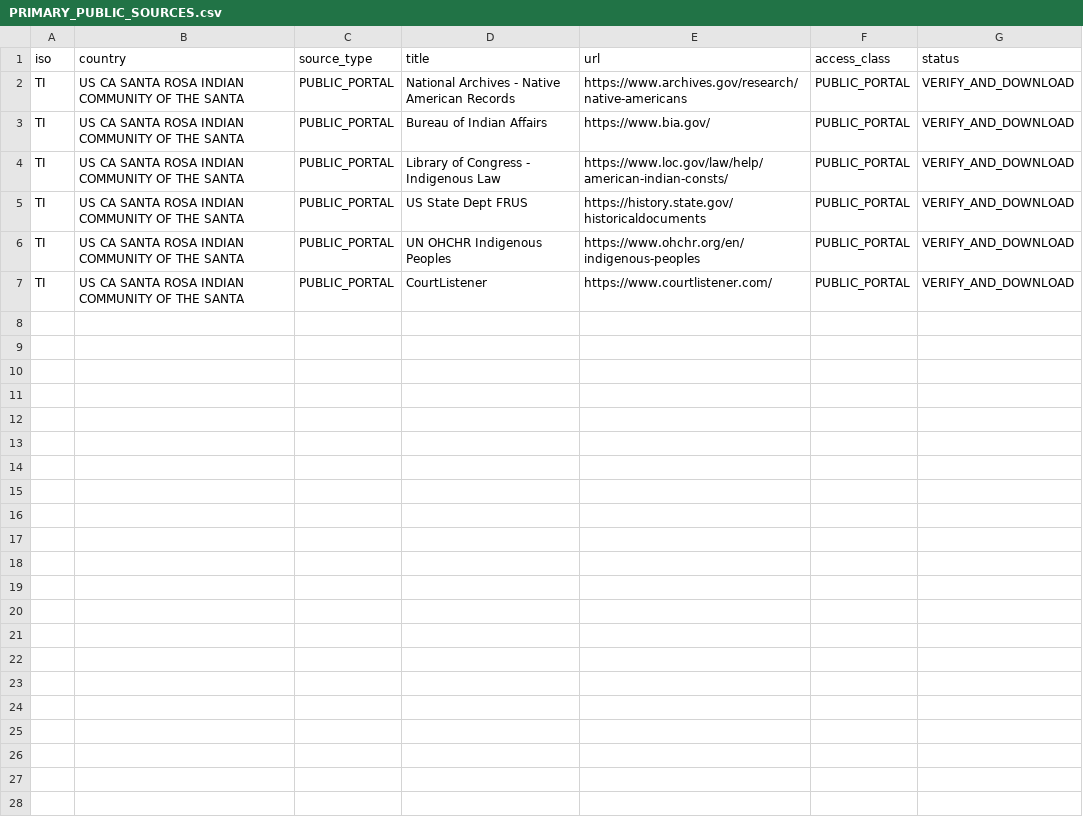
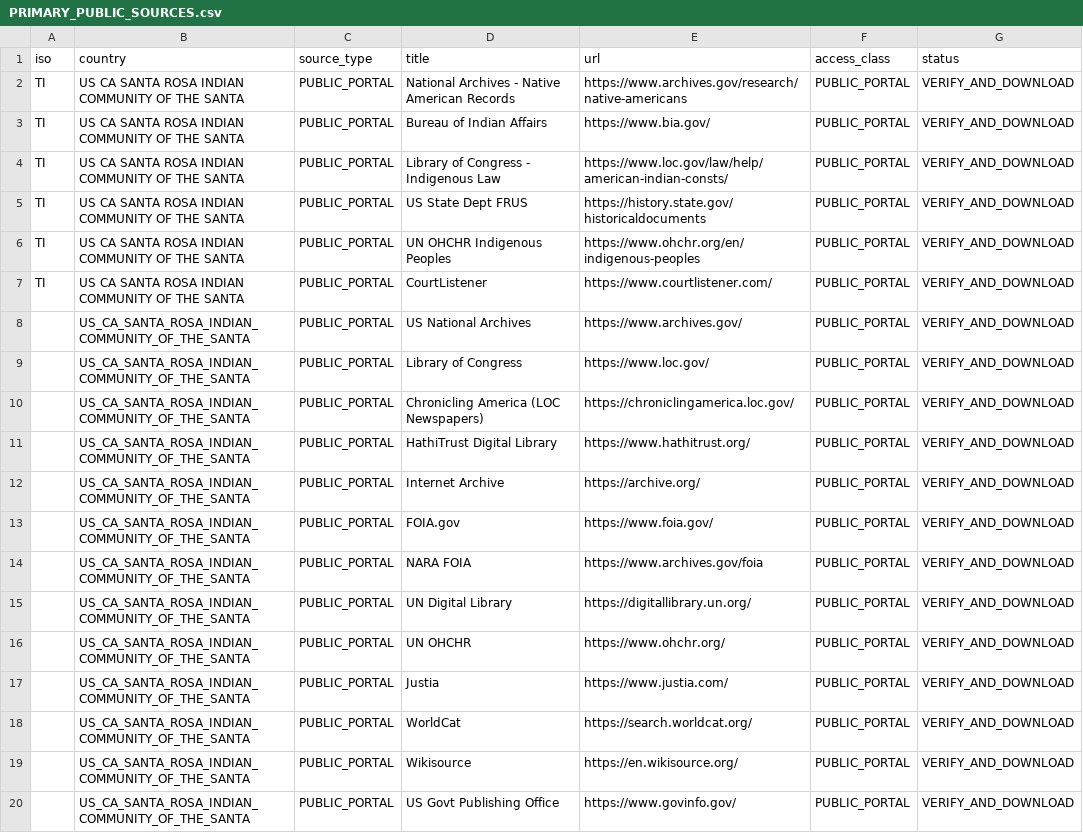
Before and after one commit to GlobalRestitutionAlliance/turtle-island-us-ca-santa-rosa-indian-community-of-the-santa-master-litigation, a CSV file: 03_Evidentiary_Exhibits/PRIMARY_PUBLIC_SOURCES.csv, drawn as a sheet.

Commit message:
Expand primary public source registries (Batch 2)

```diff
--- a/03_Evidentiary_Exhibits/PRIMARY_PUBLIC_SOURCES.csv
+++ b/03_Evidentiary_Exhibits/PRIMARY_PUBLIC_SOURCES.csv
@@ -7 +7,14 @@ TI,US CA SANTA ROSA INDIAN COMMUNITY OF THE SANTA,PUBLIC_PORTAL,UN OHCHR Indigen
 TI,US CA SANTA ROSA INDIAN COMMUNITY OF THE SANTA,PUBLIC_PORTAL,CourtListener,https://www.courtlistener.com/,PUBLIC_PORTAL,VERIFY_AND_DOWNLOAD
+,US_CA_SANTA_ROSA_INDIAN_COMMUNITY_OF_THE_SANTA,PUBLIC_PORTAL,US National Archives,https://www.archives.gov/,PUBLIC_PORTAL,VERIFY_AND_DOWNLOAD
+,US_CA_SANTA_ROSA_INDIAN_COMMUNITY_OF_THE_SANTA,PUBLIC_PORTAL,Library of Congress,https://www.loc.gov/,PUBLIC_PORTAL,VERIFY_AND_DOWNLOAD
+,US_CA_SANTA_ROSA_INDIAN_COMMUNITY_OF_THE_SANTA,PUBLIC_PORTAL,Chronicling America (LOC Newspapers),https://chroniclingamerica.loc.gov/,PUBLIC_PORTAL,VERIFY_AND_DOWNLOAD
+,US_CA_SANTA_ROSA_INDIAN_COMMUNITY_OF_THE_SANTA,PUBLIC_PORTAL,HathiTrust Digital Library,https://www.hathitrust.org/,PUBLIC_PORTAL,VERIFY_AND_DOWNLOAD
+,US_CA_SANTA_ROSA_INDIAN_COMMUNITY_OF_THE_SANTA,PUBLIC_PORTAL,Internet Archive,https://archive.org/,PUBLIC_PORTAL,VERIFY_AND_DOWNLOAD
+,US_CA_SANTA_ROSA_INDIAN_COMMUNITY_OF_THE_SANTA,PUBLIC_PORTAL,FOIA.gov,https://www.foia.gov/,PUBLIC_PORTAL,VERIFY_AND_DOWNLOAD
+,US_CA_SANTA_ROSA_INDIAN_COMMUNITY_OF_THE_SANTA,PUBLIC_PORTAL,NARA FOIA,https://www.archives.gov/foia,PUBLIC_PORTAL,VERIFY_AND_DOWNLOAD
+,US_CA_SANTA_ROSA_INDIAN_COMMUNITY_OF_THE_SANTA,PUBLIC_PORTAL,UN Digital Library,https://digitallibrary.un.org/,PUBLIC_PORTAL,VERIFY_AND_DOWNLOAD
+,US_CA_SANTA_ROSA_INDIAN_COMMUNITY_OF_THE_SANTA,PUBLIC_PORTAL,UN OHCHR,https://www.ohchr.org/,PUBLIC_PORTAL,VERIFY_AND_DOWNLOAD
+,US_CA_SANTA_ROSA_INDIAN_COMMUNITY_OF_THE_SANTA,PUBLIC_PORTAL,Justia,https://www.justia.com/,PUBLIC_PORTAL,VERIFY_AND_DOWNLOAD
+,US_CA_SANTA_ROSA_INDIAN_COMMUNITY_OF_THE_SANTA,PUBLIC_PORTAL,WorldCat,https://search.worldcat.org/,PUBLIC_PORTAL,VERIFY_AND_DOWNLOAD
+,US_CA_SANTA_ROSA_INDIAN_COMMUNITY_OF_THE_SANTA,PUBLIC_PORTAL,Wikisource,https://en.wikisource.org/,PUBLIC_PORTAL,VERIFY_AND_DOWNLOAD
+,US_CA_SANTA_ROSA_INDIAN_COMMUNITY_OF_THE_SANTA,PUBLIC_PORTAL,US Govt Publishing Office,https://www.govinfo.gov/,PUBLIC_PORTAL,VERIFY_AND_DOWNLOAD
```
Also changed, not shown: 2 other files.
